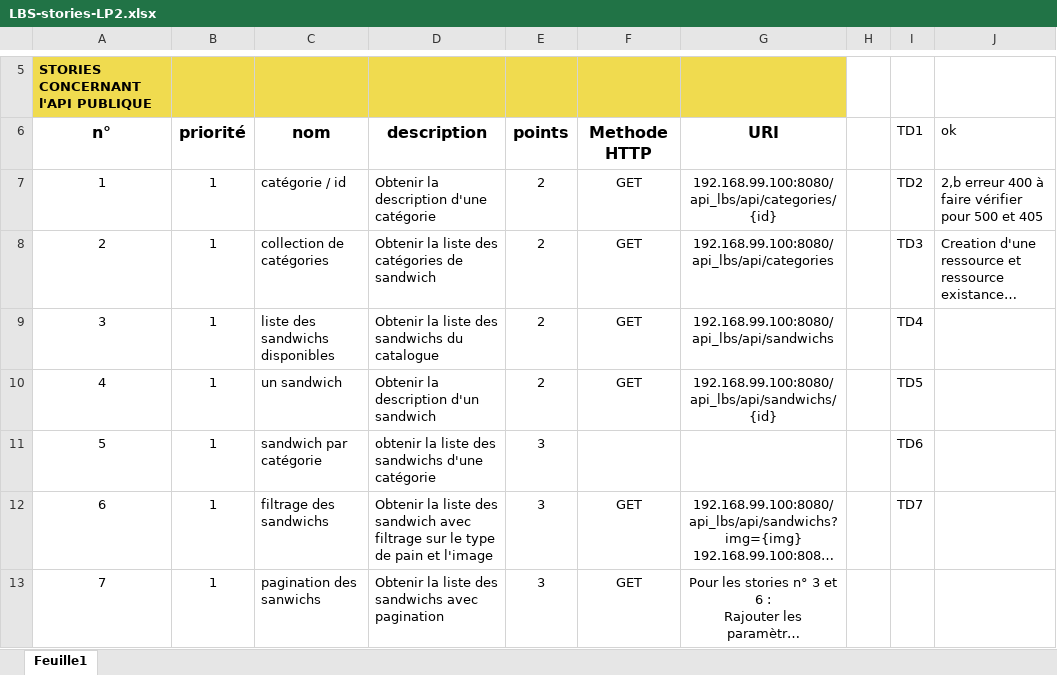
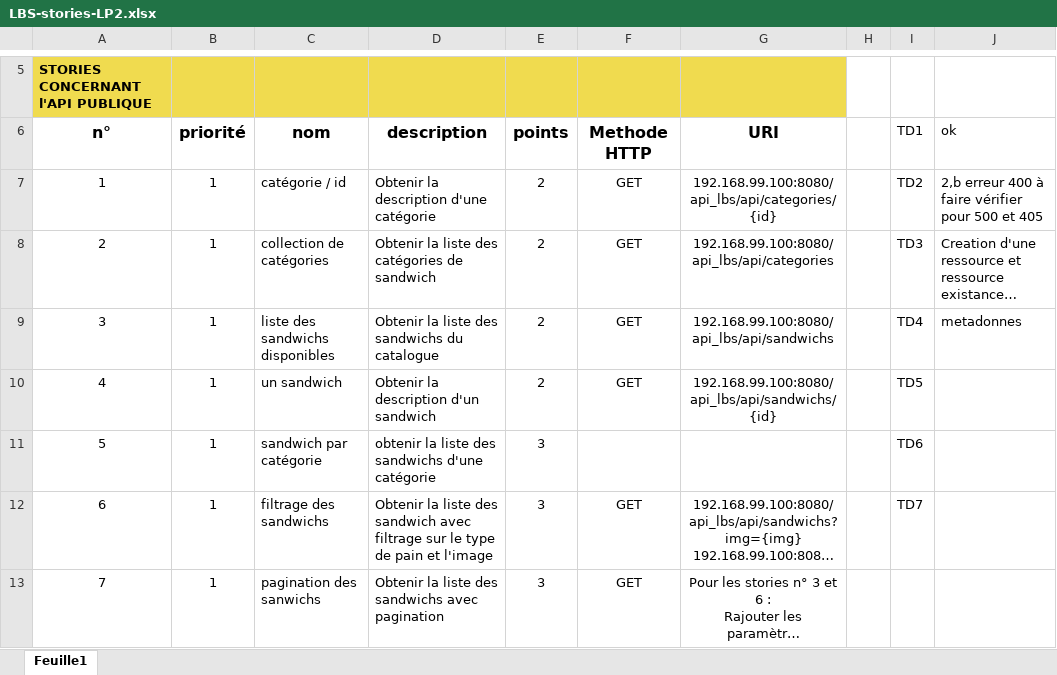
Before and after one commit to marquant2u/api_lbs, an Excel workbook: LBS-stories-LP2.xlsx, sheet Feuille1, drawn as a sheet; only a part is shown, gaps mark what is left out; long unchanged cells end in …; values as stored, in another font and other column widths than the file's, no borders; the diff names each change by its address in the sheet, - before the commit and + after, or states it on an @@ line.

```diff
--- a/LBS-stories-LP2.xlsx (sheet Feuille1)
+++ b/LBS-stories-LP2.xlsx (sheet Feuille1)
-J9: (empty)
+J9: metadonnes
```
Also changed, not shown: 2 other files.
